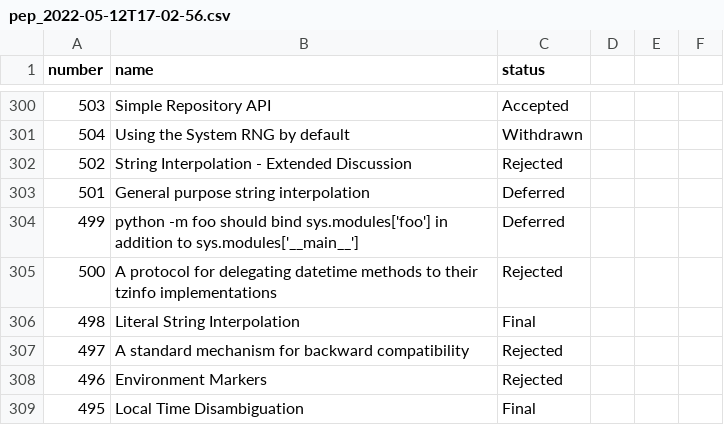
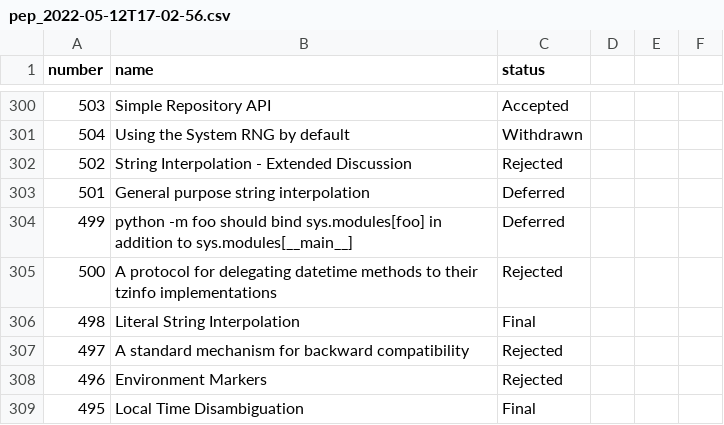
Before and after one commit to aybor/scrapy_parser_pep, a CSV file: pep_parse/results/pep_2022-05-12T17-02-56.csv, drawn as a sheet; only a part is shown, gaps mark what is left out.

Commit message:
удалил кавычки

```diff
--- a/pep_parse/results/pep_2022-05-12T17-02-56.csv
+++ b/pep_parse/results/pep_2022-05-12T17-02-56.csv
@@ -303,3 +303,3 @@ number,name,status
 501,General purpose string interpolation,Deferred
-499,python -m foo should bind sys.modules['foo'] in addition to sys.modules['__main__'],Deferred
+499,python -m foo should bind sys.modules[foo] in addition to sys.modules[__main__],Deferred
 500,A protocol for delegating datetime methods to their tzinfo implementations,Rejected
```
